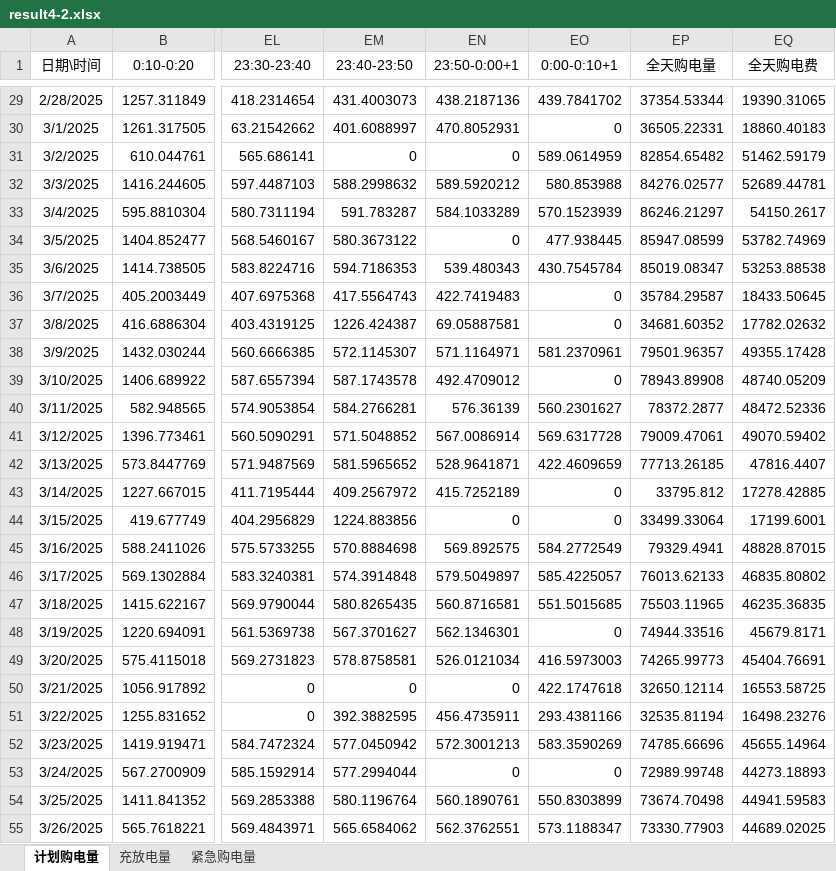
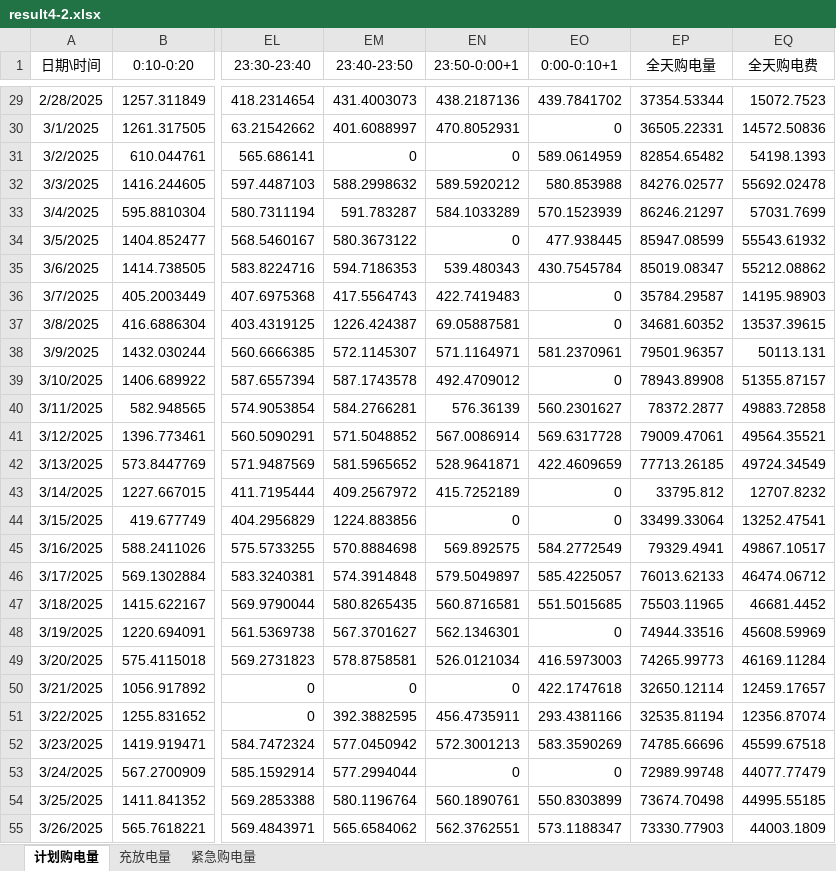
Before and after one commit to Oblivionfun/jianmo-c, an Excel workbook: results/result4-2.xlsx, sheet 计划购电量, drawn as a sheet; only a part is shown, gaps mark what is left out; values as stored, in another font and other column widths than the file's, no borders; the diff covers the shown part only; the diff names each change by its address in the sheet, - before the commit and + after, or states it on an @@ line.

```diff
--- a/results/result4-2.xlsx (sheet 计划购电量)
+++ b/results/result4-2.xlsx (sheet 计划购电量)
-EQ29 (全天购电费): 19390.31065
+EQ29 (全天购电费): 15072.7523
-EQ30 (全天购电费): 18860.40183
+EQ30 (全天购电费): 14572.50836
-EQ31 (全天购电费): 51462.59179
+EQ31 (全天购电费): 54198.1393
-EQ32 (全天购电费): 52689.44781
+EQ32 (全天购电费): 55692.02478
-EQ33 (全天购电费): 54150.2617
+EQ33 (全天购电费): 57031.7699
-EQ34 (全天购电费): 53782.74969
+EQ34 (全天购电费): 55543.61932
-EQ35 (全天购电费): 53253.88538
+EQ35 (全天购电费): 55212.08862
-EQ36 (全天购电费): 18433.50645
+EQ36 (全天购电费): 14195.98903
-EQ37 (全天购电费): 17782.02632
+EQ37 (全天购电费): 13537.39615
-EQ38 (全天购电费): 49355.17428
+EQ38 (全天购电费): 50113.131
-EQ39 (全天购电费): 48740.05209
+EQ39 (全天购电费): 51355.87157
-EQ40 (全天购电费): 48472.52336
+EQ40 (全天购电费): 49883.72858
-EQ41 (全天购电费): 49070.59402
+EQ41 (全天购电费): 49564.35521
-EQ42 (全天购电费): 47816.4407
+EQ42 (全天购电费): 49724.34549
-EQ43 (全天购电费): 17278.42885
+EQ43 (全天购电费): 12707.8232
-EQ44 (全天购电费): 17199.6001
+EQ44 (全天购电费): 13252.47541
-EQ45 (全天购电费): 48828.87015
+EQ45 (全天购电费): 49867.10517
-EQ46 (全天购电费): 46835.80802
+EQ46 (全天购电费): 46474.06712
-EQ47 (全天购电费): 46235.36835
+EQ47 (全天购电费): 46681.4452
-EQ48 (全天购电费): 45679.8171
+EQ48 (全天购电费): 45608.59969
-EQ49 (全天购电费): 45404.76691
+EQ49 (全天购电费): 46169.11284
-EQ50 (全天购电费): 16553.58725
+EQ50 (全天购电费): 12459.17657
-EQ51 (全天购电费): 16498.23276
+EQ51 (全天购电费): 12356.87074
-EQ52 (全天购电费): 45655.14964
+EQ52 (全天购电费): 45599.67518
-EQ53 (全天购电费): 44273.18893
+EQ53 (全天购电费): 44077.77479
-EQ54 (全天购电费): 44941.59583
+EQ54 (全天购电费): 44995.55185
-EQ55 (全天购电费): 44689.02025
+EQ55 (全天购电费): 44003.1809
```
Also changed, not shown: 307 edited cells elsewhere in this sheet, results/result1.xlsx, results/result2.xlsx, 21 other files.
